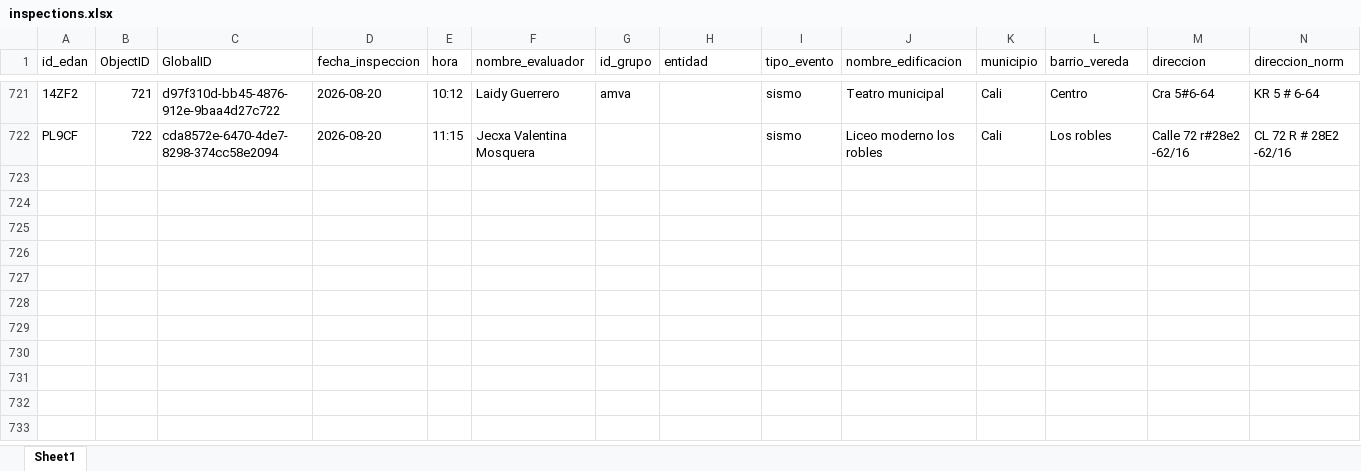
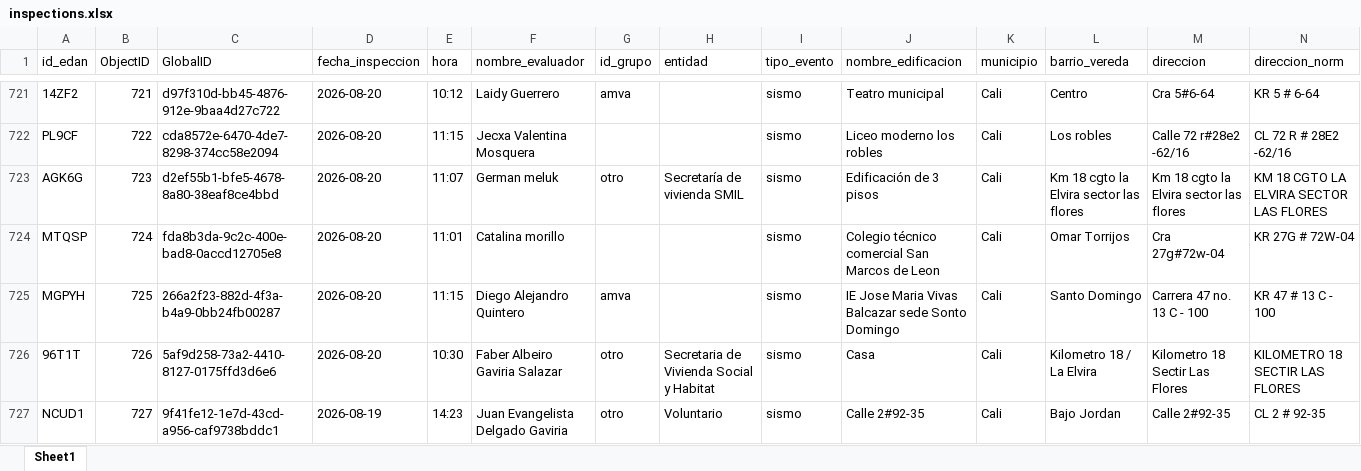
Before and after one commit to Juanpgm/sismo-cali-dashboard, an Excel workbook: web/data/inspections.xlsx, sheet Sheet1, drawn as a sheet; only a part is shown, gaps mark what is left out; values as stored, in another font and other column widths than the file's, no borders; rows hold the shown columns only; the diff names each change by its address in the sheet, - before the commit and + after, or states it on an @@ line.

Commit message:
chore: refresh dashboard data (auto)

```diff
--- a/web/data/inspections.xlsx (sheet Sheet1)
+++ b/web/data/inspections.xlsx (sheet Sheet1)
+row 723: AGK6G | 723 | d2ef55b1-bfe5-4678-8a80-38eaf8ce4bbd | 2026-08-20 | 11:07 | German meluk | otro | Secretaría de vivienda SMIL | sismo | Edificación de 3 pisos | Cali | Km 18 cgto la Elvira sector las flores | Km 18 cgto la Elvira sector las flores | KM 18 CGTO LA ELVIRA SECTOR LAS FLORES
+row 724: MTQSP | 724 | fda8b3da-9c2c-400e-bad8-0accd12705e8 | 2026-08-20 | 11:01 | Catalina morillo |  |  | sismo | Colegio técnico comercial San Marcos de Leon | Cali | Omar Torrijos | Cra 27g#72w-04 | KR 27G # 72W-04
+row 725: MGPYH | 725 | 266a2f23-882d-4f3a-b4a9-0bb24fb00287 | 2026-08-20 | 11:15 | Diego Alejandro Quintero | amva |  | sismo | IE Jose Maria Vivas Balcazar sede Sonto Domingo | Cali | Santo Domingo | Carrera 47 no. 13 C - 100 | KR 47 # 13 C - 100
+row 726: 96T1T | 726 | 5af9d258-73a2-4410-8127-0175ffd3d6e6 | 2026-08-20 | 10:30 | Faber Albeiro Gaviria Salazar | otro | Secretaria de Vivienda Social y Habitat | sismo | Casa | Cali | Kilometro 18 / La Elvira | Kilometro 18 Sectir Las Flores | KILOMETRO 18 SECTIR LAS FLORES
+row 727: NCUD1 | 727 | 9f41fe12-1e7d-43cd-a956-caf9738bddc1 | 2026-08-19 | 14:23 | Juan Evangelista Delgado Gaviria | otro | Voluntario | sismo | Calle 2#92-35 | Cali | Bajo Jordan | Calle 2#92-35 | CL 2 # 92-35
```
Also changed, not shown: 2 other files.
